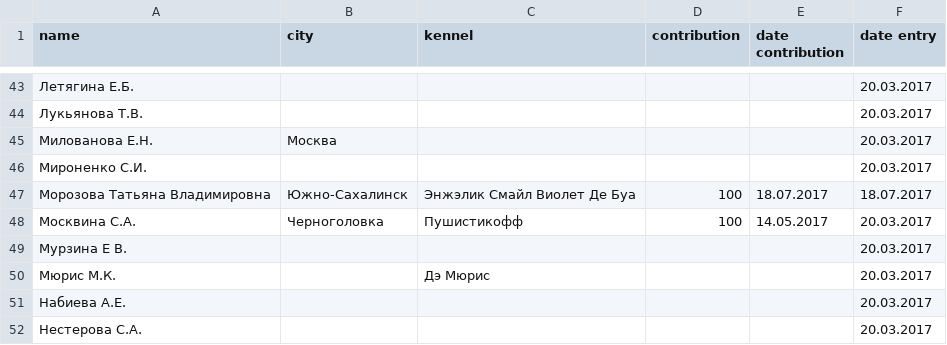
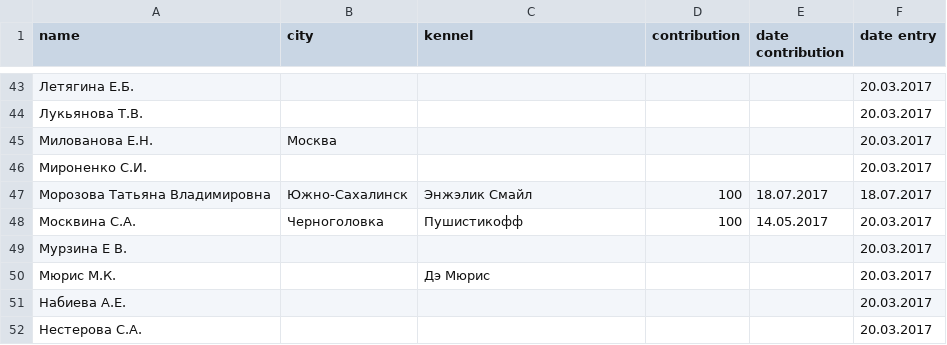
Before and after one commit to Itzamna/nkp-spitz, a CSV file: _data/members.csv, drawn as a sheet; only a part is shown, gaps mark what is left out.

Commit message:
Update members.csv

```diff
--- a/_data/members.csv
+++ b/_data/members.csv
@@ -46,3 +46,3 @@ name,city,kennel,contribution,date contribution,date entry
 Мироненко С.И.,,,,,20.03.2017
-Морозова Татьяна Владимировна,Южно-Сахалинск,Энжэлик Смайл Виолет Де Буа,100,18.07.2017,18.07.2017
+Морозова Татьяна Владимировна,Южно-Сахалинск,Энжэлик Смайл,100,18.07.2017,18.07.2017
 Москвина С.А.,Черноголовка,Пушистикофф,100,14.05.2017,20.03.2017
```
